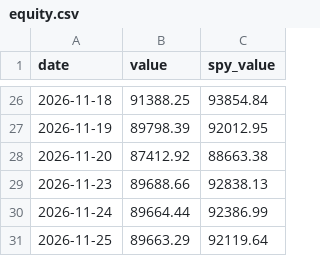
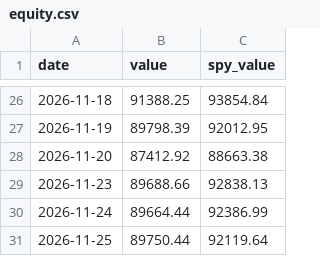
Before and after one commit to cdelsol83/Veya, a CSV file: strategy/paper/all_markets/equity.csv, drawn as a sheet; only a part is shown, gaps mark what is left out.

Commit message:
Paper trading update 2026-11-27

```diff
--- a/strategy/paper/all_markets/equity.csv
+++ b/strategy/paper/all_markets/equity.csv
@@ -30,2 +30,2 @@ date,value,spy_value
 2026-11-24,89664.44,92386.99
-2026-11-25,89663.29,92119.64
+2026-11-25,89750.44,92119.64
```
Also changed, not shown: strategy/paper/stocks_crypto/equity.csv, 1 other file.
